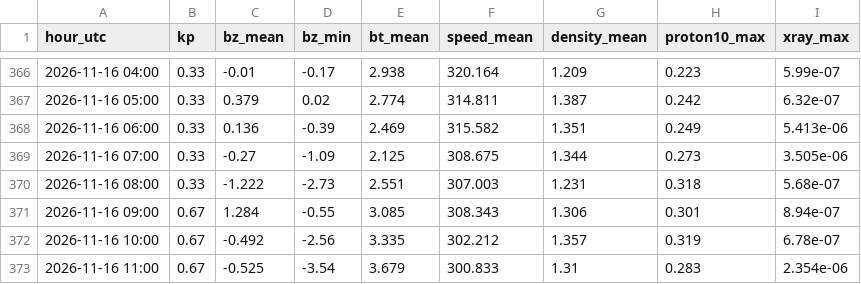
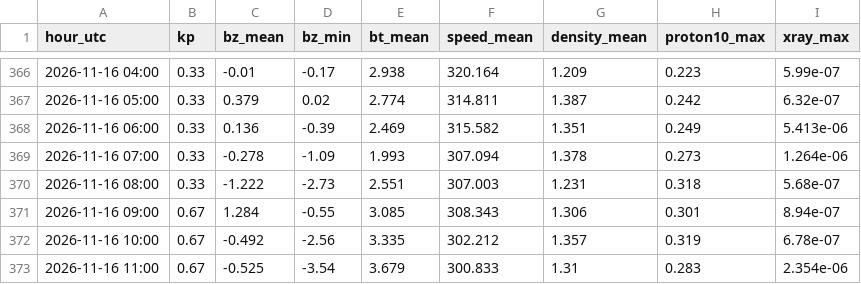
Before and after one commit to ja1bbe/propagation, a CSV file: data/spacewx/2026-11.csv, drawn as a sheet; only a part is shown, gaps mark what is left out.

```diff
--- a/data/spacewx/2026-11.csv
+++ b/data/spacewx/2026-11.csv
@@ -368,3 +368,3 @@ hour_utc,kp,bz_mean,bz_min,bt_mean,speed_mean,density_mean,proton10_max,xray_max
 2026-11-16 06:00,0.33,0.136,-0.39,2.469,315.582,1.351,0.249,5.413e-06
-2026-11-16 07:00,0.33,-0.27,-1.09,2.125,308.675,1.344,0.273,3.505e-06
+2026-11-16 07:00,0.33,-0.278,-1.09,1.993,307.094,1.378,0.273,1.264e-06
 2026-11-16 08:00,0.33,-1.222,-2.73,2.551,307.003,1.231,0.318,5.68e-07
```
Also changed, not shown: data/samples_v2.csv, 2 other files.
